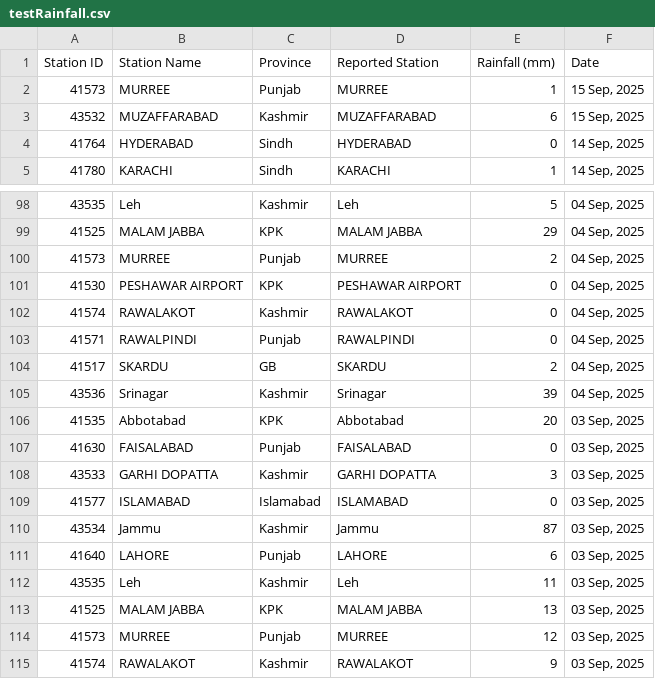
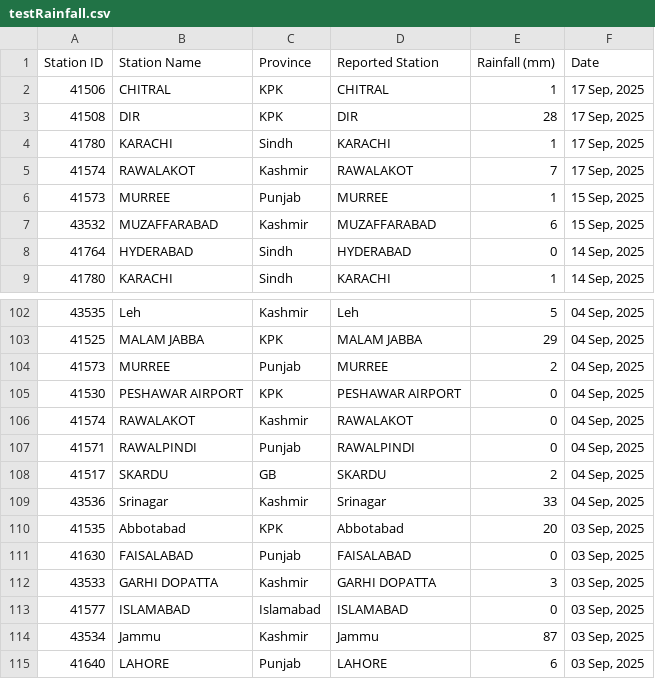
Before and after one commit to muhammadshah10/pakistan-rainfall-scraper, a CSV file: testRainfall.csv, drawn as a sheet; only a part is shown, gaps mark what is left out; the shorter side is filled out with more unchanged rows.

```diff
--- a/testRainfall.csv
+++ b/testRainfall.csv
@@ -1,2 +1,6 @@
 Station ID,Station Name,Province,Reported Station,Rainfall (mm),Date
+41506,CHITRAL,KPK,CHITRAL,1,"17 Sep, 2025"
+41508,DIR,KPK,DIR,28,"17 Sep, 2025"
+41780,KARACHI,Sindh,KARACHI,1,"17 Sep, 2025"
+41574,RAWALAKOT,Kashmir,RAWALAKOT,7,"17 Sep, 2025"
 41573,MURREE,Punjab,MURREE,1,"15 Sep, 2025"
@@ -104,3 +108,3 @@
 41517,SKARDU,GB,SKARDU,2,"04 Sep, 2025"
-43536,Srinagar,Kashmir,Srinagar,39,"04 Sep, 2025"
+43536,Srinagar,Kashmir,Srinagar,33,"04 Sep, 2025"
 41535,Abbotabad,KPK,Abbotabad,20,"03 Sep, 2025"
```
